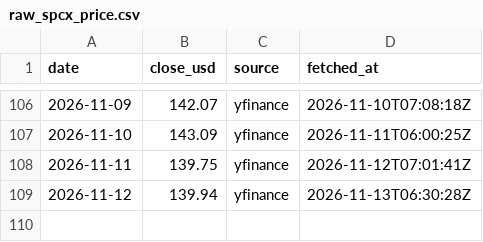
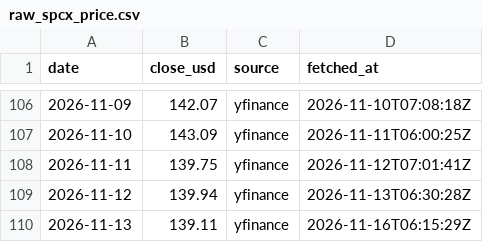
Before and after one commit to lehoon-mirae/apex-spacex-dashboard, a CSV file: data/raw_spcx_price.csv, drawn as a sheet; only a part is shown, gaps mark what is left out.

```diff
--- a/data/raw_spcx_price.csv
+++ b/data/raw_spcx_price.csv
@@ -109 +109,2 @@
 2026-11-12,139.94,yfinance,2026-11-13T06:30:28Z
+2026-11-13,139.11,yfinance,2026-11-16T06:15:29Z
```
